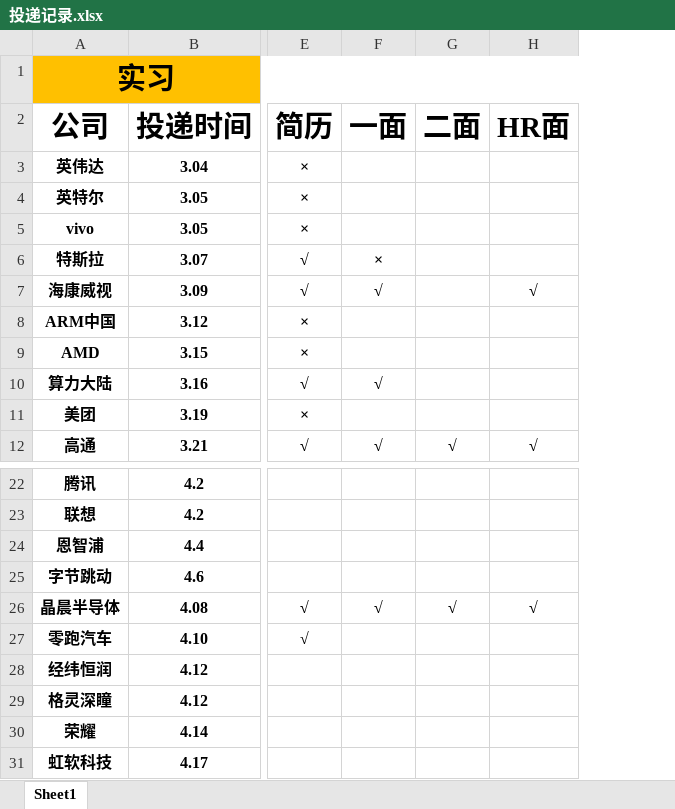
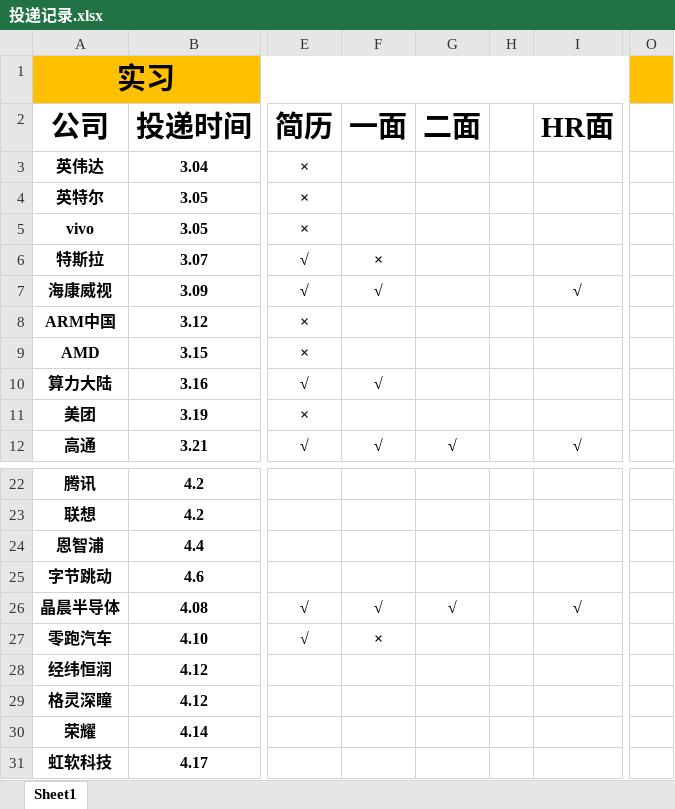
Before and after one commit to yanglianoo/timer-2024-recruit, an Excel workbook: 投递记录.xlsx, sheet Sheet1, drawn as a sheet; only a part is shown, gaps mark what is left out; values as stored, in another font and other column widths than the file's, no borders; the diff covers the shown part only; the diff names each change by its address in the sheet, - before the commit and + after, or states it on an @@ line.

```diff
--- a/投递记录.xlsx (sheet Sheet1)
+++ b/投递记录.xlsx (sheet Sheet1)
+column H, empty
+column O, empty
-F27: (empty)
+F27: ×
```
Also changed, not shown: 31 added rows, 23 edited cells and cell formats elsewhere in this sheet, 9 other files.
